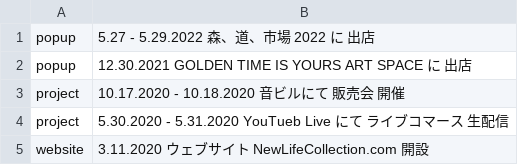
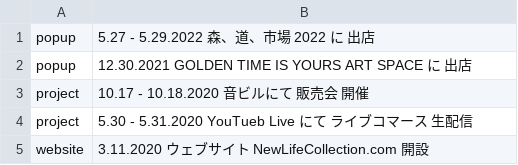
Before and after one commit to pe-hu/index, a CSV file: update/nlc/nlc.csv, drawn as a sheet.

Commit message:
Update nlc.csv

```diff
--- a/update/nlc/nlc.csv
+++ b/update/nlc/nlc.csv
@@ -2,4 +2,4 @@ popup,"5.27 - 5.29.2022 森、道、市場 2022 に  出店"
 popup,"12.30.2021 GOLDEN TIME IS YOURS ART SPACE に  出店"
-project,10.17.2020 - 10.18.2020 音ビルにて 販売会 開催
-project,5.30.2020 - 5.31.2020 YouTueb Live にて ライブコマース 生配信
+project,10.17 - 10.18.2020 音ビルにて 販売会 開催
+project,5.30 - 5.31.2020 YouTueb Live にて ライブコマース 生配信
 website,3.11.2020 ウェブサイト NewLifeCollection.com 開設
```
